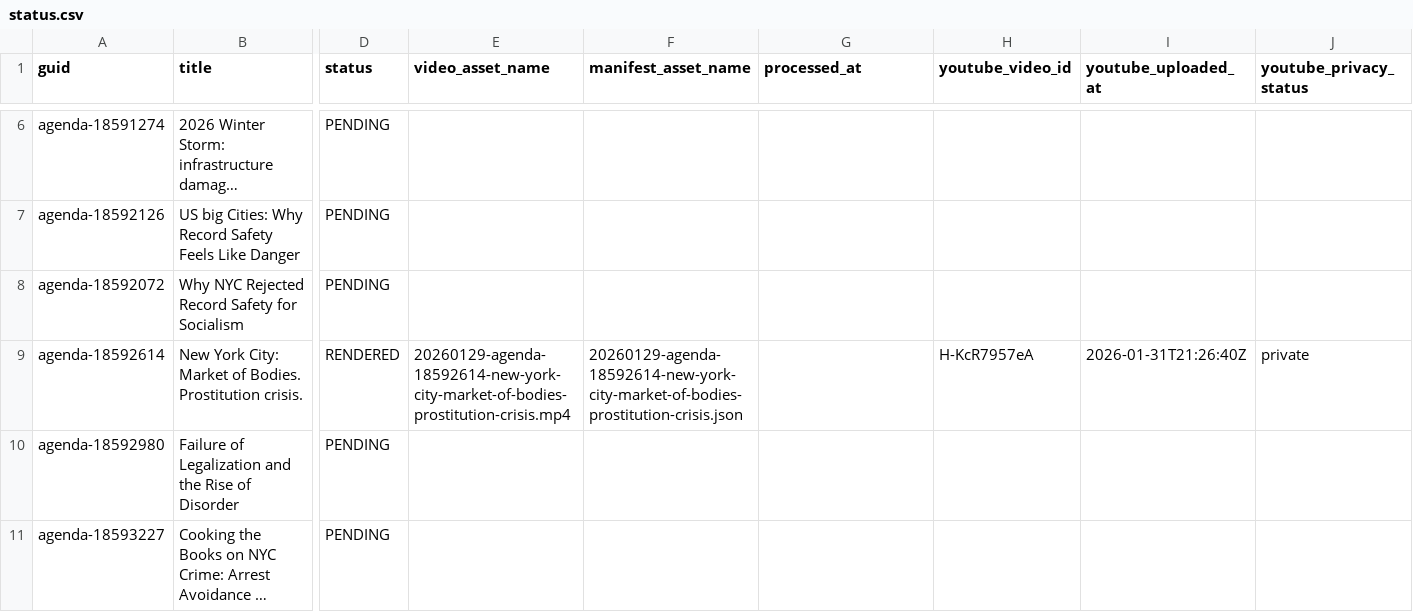
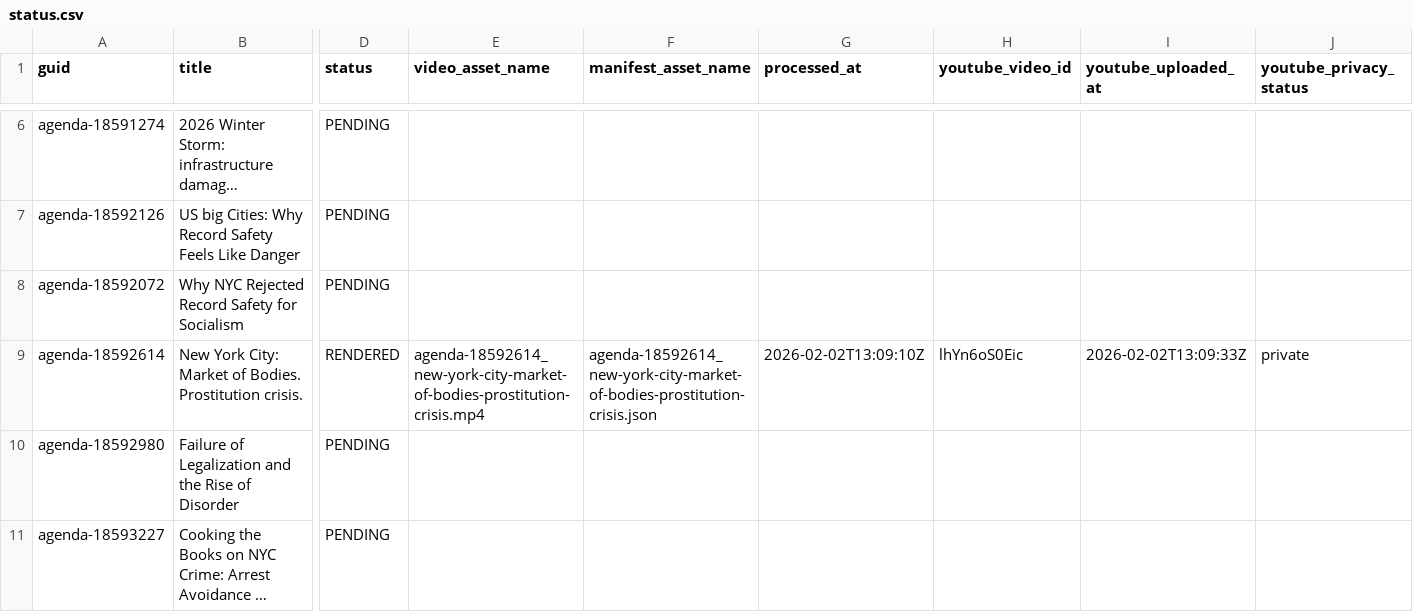
Before and after one commit to agenda-podcast/podcast-archive, a CSV file: data/video-data/status.csv, drawn as a sheet; only a part is shown, gaps mark what is left out; long unchanged cells end in …; the diff names each change by its address in the sheet, - before the commit and + after, or states it on an @@ line.

```diff
--- a/data/video-data/status.csv
+++ b/data/video-data/status.csv
-E9 (video_asset_name): 20260129-agenda-18592614-new-york-city-market-of-bodies-prostitution-crisis.mp4
+E9 (video_asset_name): agenda-18592614_new-york-city-market-of-bodies-prostitution-crisis.mp4
-F9 (manifest_asset_name): 20260129-agenda-18592614-new-york-city-market-of-bodies-prostitution-crisis.json
+F9 (manifest_asset_name): agenda-18592614_new-york-city-market-of-bodies-prostitution-crisis.json
-G9 (processed_at): (empty)
+G9 (processed_at): 2026-02-02T13:09:10Z
-H9 (youtube_video_id): H-KcR7957eA
+H9 (youtube_video_id): lhYn6oS0Eic
-I9 (youtube_uploaded_at): 2026-01-31T21:26:40Z
+I9 (youtube_uploaded_at): 2026-02-02T13:09:33Z
```
Also changed, not shown: 2 other files.
